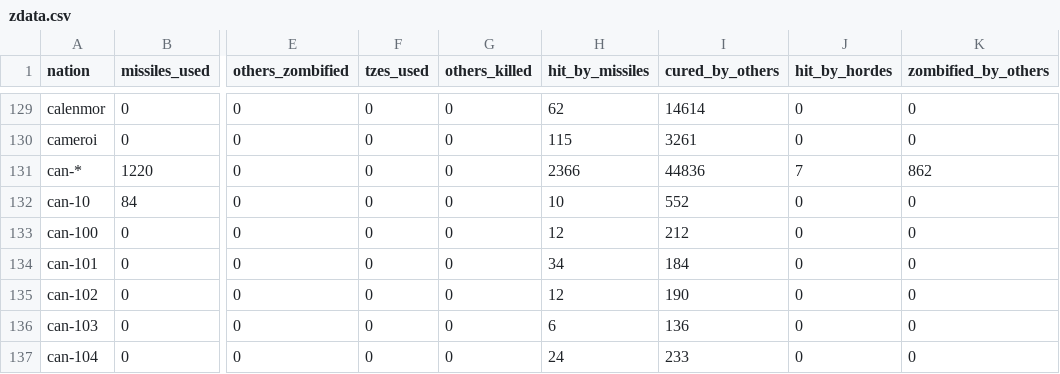
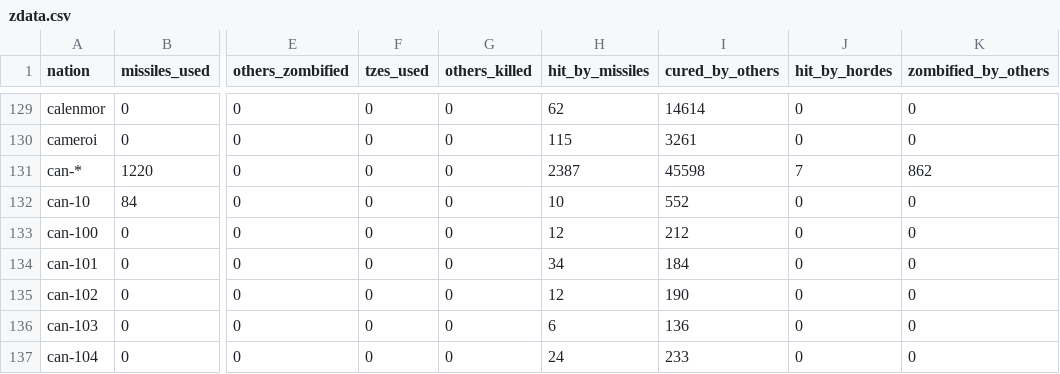
Before and after one commit to windowland/ns_zombies, a CSV file: zdata.csv, drawn as a sheet; only a part is shown, gaps mark what is left out; the diff names each change by its address in the sheet, - before the commit and + after, or states it on an @@ line.

```diff
--- a/zdata.csv
+++ b/zdata.csv
-H131 (hit_by_missiles): 2366
+H131 (hit_by_missiles): 2387
-I131 (cured_by_others): 44836
+I131 (cured_by_others): 45598
```
Also changed, not shown: 1 other file.
